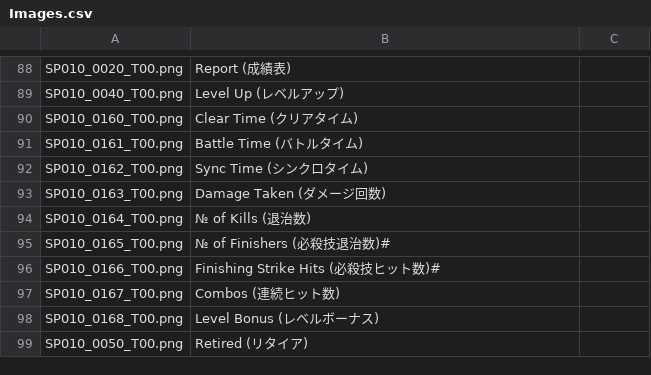
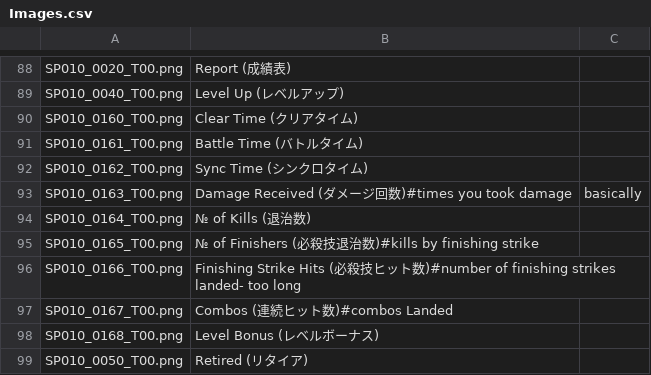
Before and after one commit to AGTTeam/MonoPriData, a CSV file: Images.csv, drawn as a sheet; only a part is shown, gaps mark what is left out.

```diff
--- a/Images.csv
+++ b/Images.csv
@@ -92,7 +92,7 @@ SP010_0161_T00.png,Battle Time (バトルタイム)
 SP010_0162_T00.png,Sync Time (シンクロタイム)
-SP010_0163_T00.png,Damage Taken (ダメージ回数)
+SP010_0163_T00.png,Damage Received (ダメージ回数)#times you took damage, basically
 SP010_0164_T00.png,№ of Kills (退治数)
-SP010_0165_T00.png,№ of Finishers (必殺技退治数)#
-SP010_0166_T00.png,Finishing Strike Hits (必殺技ヒット数)#
-SP010_0167_T00.png,Combos (連続ヒット数)
+SP010_0165_T00.png,№ of Finishers (必殺技退治数)#kills by finishing strike
+SP010_0166_T00.png,Finishing Strike Hits (必殺技ヒット数)#number of finishing strikes landed- too long
+SP010_0167_T00.png,Combos (連続ヒット数)#combos Landed
 SP010_0168_T00.png,Level Bonus (レベルボーナス)
```
Also changed, not shown: 10 other files.
